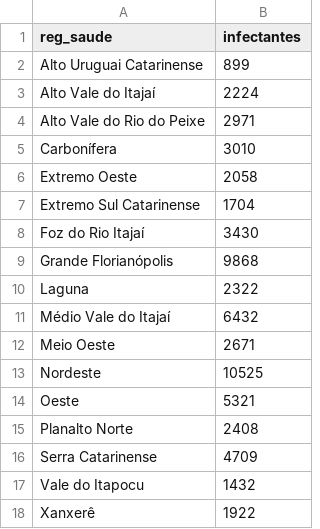
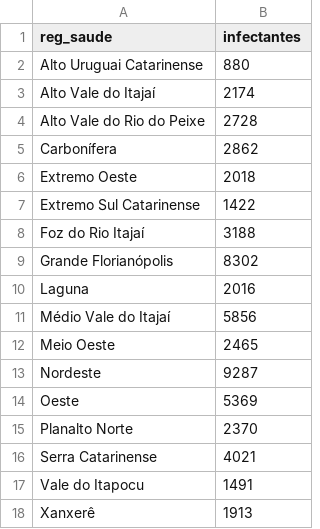
Before and after one commit to dimitribessa/cievs_sc, a CSV file: nowcasting_cievs.csv, drawn as a sheet.

Commit message:
diariamente

```diff
--- a/nowcasting_cievs.csv
+++ b/nowcasting_cievs.csv
@@ -1,18 +1,18 @@
 "reg_saude";"infectantes"
-"Alto Uruguai Catarinense";899
-"Alto Vale do Itajaí";2224
-"Alto Vale do Rio do Peixe";2971
-"Carbonífera";3010
-"Extremo Oeste";2058
-"Extremo Sul Catarinense";1704
-"Foz do Rio Itajaí";3430
-"Grande Florianópolis";9868
-"Laguna";2322
-"Médio Vale do Itajaí";6432
-"Meio Oeste";2671
-"Nordeste";10525
-"Oeste";5321
-"Planalto Norte";2408
-"Serra Catarinense";4709
-"Vale do Itapocu";1432
-"Xanxerê";1922
+"Alto Uruguai Catarinense";880
+"Alto Vale do Itajaí";2174
+"Alto Vale do Rio do Peixe";2728
+"Carbonífera";2862
+"Extremo Oeste";2018
+"Extremo Sul Catarinense";1422
+"Foz do Rio Itajaí";3188
+"Grande Florianópolis";8302
+"Laguna";2016
+"Médio Vale do Itajaí";5856
+"Meio Oeste";2465
+"Nordeste";9287
+"Oeste";5369
+"Planalto Norte";2370
+"Serra Catarinense";4021
+"Vale do Itapocu";1491
+"Xanxerê";1913
```
